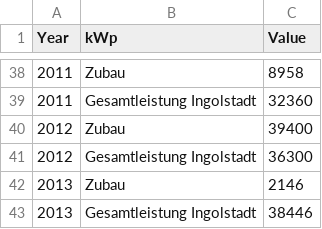
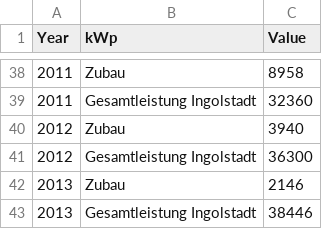
Before and after one commit to test-sdg/test-data, a CSV file: data/indicator_7-2.csv, drawn as a sheet; only a part is shown, gaps mark what is left out.

Commit message:
Update indicator_7-2.csv

```diff
--- a/data/indicator_7-2.csv
+++ b/data/indicator_7-2.csv
@@ -39,3 +39,3 @@ Year,kWp,Value
 2011,Gesamtleistung Ingolstadt,32360
-2012,Zubau,39400
+2012,Zubau,3940
 2012,Gesamtleistung Ingolstadt,36300
```
